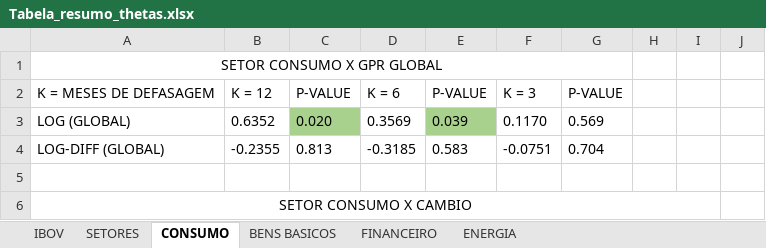
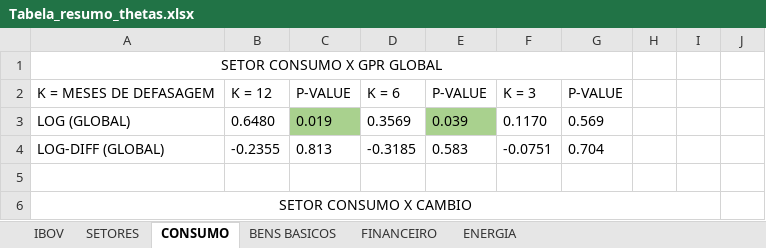
Before and after one commit to L3Reis/Impacto-geopolitico-ibovespa, an Excel workbook: graficos_tabelas/preliminares/Tabela_resumo_thetas.xlsx, sheet CONSUMO, drawn as a sheet; only a part is shown; values as stored, in another font and other column widths than the file's, no borders; the diff names each change by its address in the sheet, - before the commit and + after, or states it on an @@ line.

```diff
--- a/graficos_tabelas/preliminares/Tabela_resumo_thetas.xlsx (sheet CONSUMO)
+++ b/graficos_tabelas/preliminares/Tabela_resumo_thetas.xlsx (sheet CONSUMO)
-B3: 0.6352
+B3: 0.6480
-C3: 0.020
+C3: 0.019
```
Also changed, not shown: sheet ENERGIA, 5 other files.
